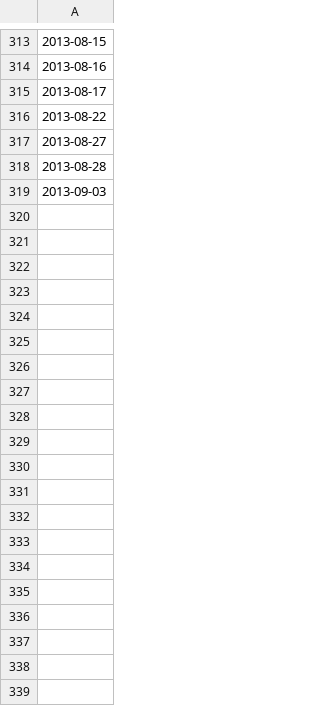
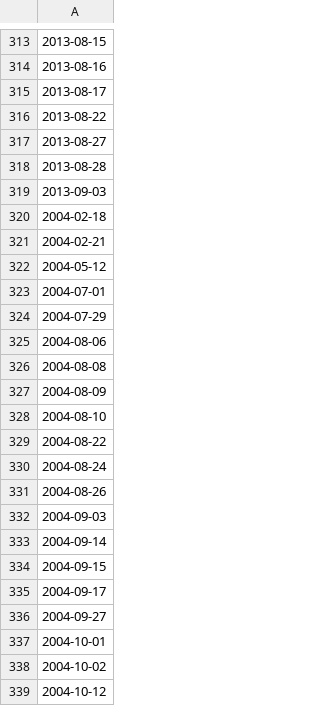
Before and after one commit to KatsuhiroMorishita/Aso_Sea_Clouds_Pridiction, a CSV file: unkai_date.csv, drawn as a sheet; only a part is shown, gaps mark what is left out; the diff covers the shown part only.

```diff
--- a/unkai_date.csv
+++ b/unkai_date.csv
@@ -319 +319,21 @@
 2013-09-03
+2004-02-18
+2004-02-21
+2004-05-12
+2004-07-01
+2004-07-29
+2004-08-06
+2004-08-08
+2004-08-09
+2004-08-10
+2004-08-22
+2004-08-24
+2004-08-26
+2004-09-03
+2004-09-14
+2004-09-15
+2004-09-17
+2004-09-27
+2004-10-01
+2004-10-02
+2004-10-12
```
Also changed, not shown: 17 added rows elsewhere in this file, result_temp.csv, teaching_data.csv, 15 other files.
